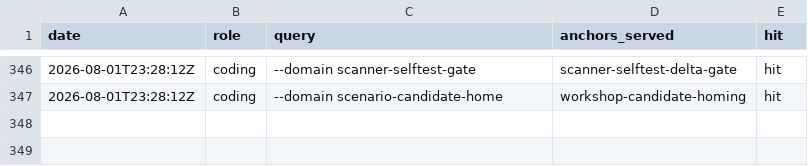
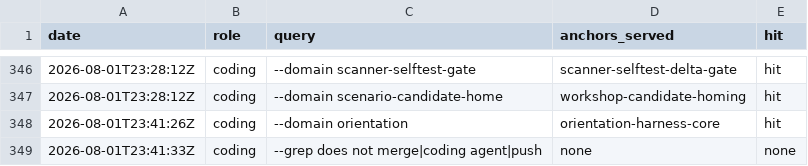
Before and after one commit to khorum08/SimThing, a TSV file: scripts/ci/anchor_reach_log.tsv, drawn as a sheet; only a part is shown, gaps mark what is left out.

```diff
--- a/scripts/ci/anchor_reach_log.tsv
+++ b/scripts/ci/anchor_reach_log.tsv
@@ -347 +347,3 @@ date	role	query	anchors_served	hit
 2026-08-01T23:28:12Z	coding	--domain scenario-candidate-home	workshop-candidate-homing	hit
+2026-08-01T23:41:26Z	coding	--domain orientation	orientation-harness-core	hit
+2026-08-01T23:41:33Z	coding	--grep does not merge|coding agent|push	none	none
```
Also changed, not shown: 18 other files.
